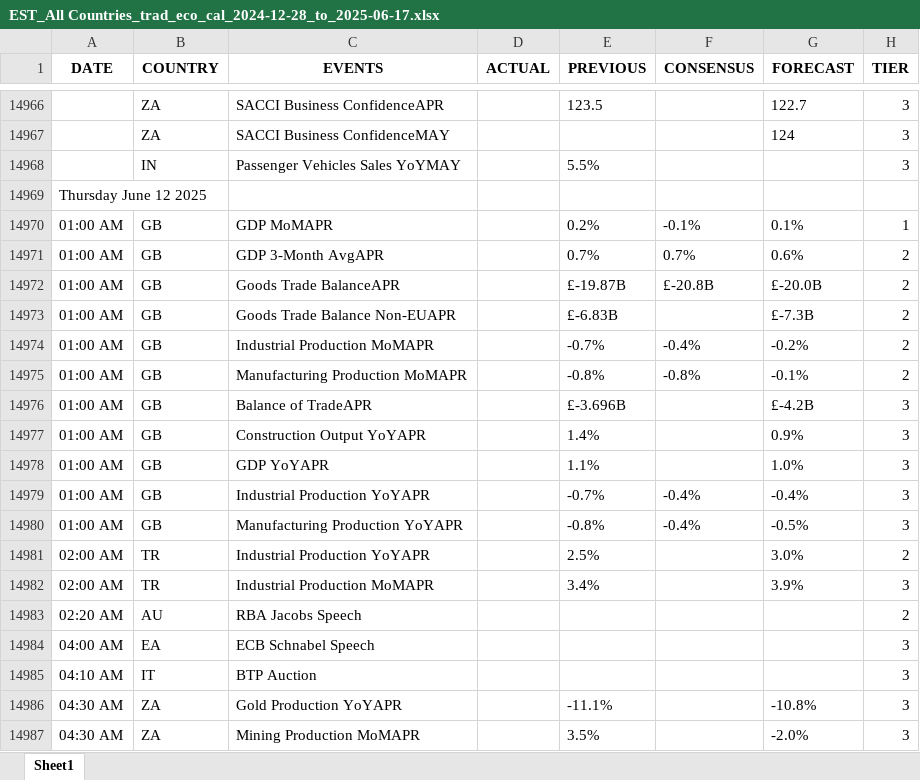
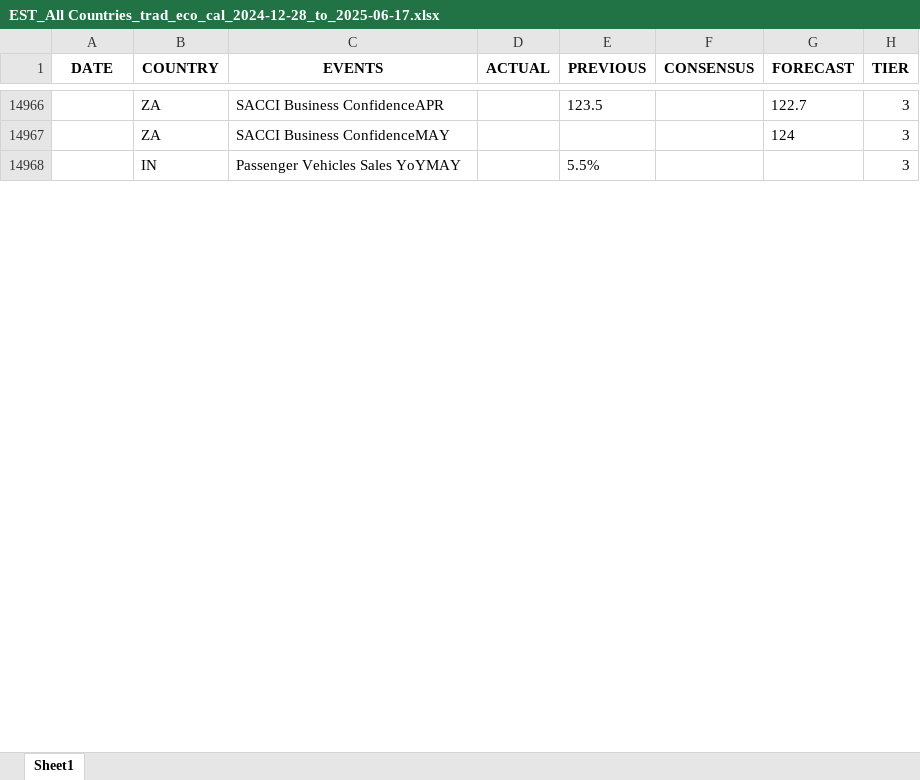
Before and after one commit to krishangguptafibonacciresearch/TradingEconomicsCalendar, an Excel workbook: Input_data/EST_All Countries_trad_eco_cal_2024-12-28_to_2025-06-17.xlsx, sheet Sheet1, drawn as a sheet; only a part is shown, gaps mark what is left out; values as stored, in another font and other column widths than the file's, no borders; removed rows and columns are numbered as before the commit, all else as after; the diff covers the shown part only; the diff names each change by its address in the sheet, - before the commit and + after, or states it on an @@ line.

```diff
--- a/Input_data/EST_All Countries_trad_eco_cal_2024-12-28_to_2025-06-17.xlsx (sheet Sheet1)
+++ b/Input_data/EST_All Countries_trad_eco_cal_2024-12-28_to_2025-06-17.xlsx (sheet Sheet1)
-row 14969: Thursday June 12 2025
-row 14970: 01:00 AM | GB | GDP MoMAPR |  | 0.2% | -0.1% | 0.1% | 1
-row 14971: 01:00 AM | GB | GDP 3-Month AvgAPR |  | 0.7% | 0.7% | 0.6% | 2
-row 14972: 01:00 AM | GB | Goods Trade BalanceAPR |  | £-19.87B | £-20.8B | £-20.0B | 2
-row 14973: 01:00 AM | GB | Goods Trade Balance Non-EUAPR |  | £-6.83B |  | £-7.3B | 2
-row 14974: 01:00 AM | GB | Industrial Production MoMAPR |  | -0.7% | -0.4% | -0.2% | 2
-row 14975: 01:00 AM | GB | Manufacturing Production MoMAPR |  | -0.8% | -0.8% | -0.1% | 2
-row 14976: 01:00 AM | GB | Balance of TradeAPR |  | £-3.696B |  | £-4.2B | 3
-row 14977: 01:00 AM | GB | Construction Output YoYAPR |  | 1.4% |  | 0.9% | 3
-row 14978: 01:00 AM | GB | GDP YoYAPR |  | 1.1% |  | 1.0% | 3
-row 14979: 01:00 AM | GB | Industrial Production YoYAPR |  | -0.7% | -0.4% | -0.4% | 3
-row 14980: 01:00 AM | GB | Manufacturing Production YoYAPR |  | -0.8% | -0.4% | -0.5% | 3
-row 14981: 02:00 AM | TR | Industrial Production YoYAPR |  | 2.5% |  | 3.0% | 2
-row 14982: 02:00 AM | TR | Industrial Production MoMAPR |  | 3.4% |  | 3.9% | 3
-row 14983: 02:20 AM | AU | RBA Jacobs Speech |  |  |  |  | 2
-row 14984: 04:00 AM | EA | ECB Schnabel Speech |  |  |  |  | 3
-row 14985: 04:10 AM | IT | BTP Auction |  |  |  |  | 3
-row 14986: 04:30 AM | ZA | Gold Production YoYAPR |  | -11.1% |  | -10.8% | 3
-row 14987: 04:30 AM | ZA | Mining Production MoMAPR |  | 3.5% |  | -2.0% | 3
```
Also changed, not shown: 46 added rows, 4 removed rows and cell formats elsewhere in this sheet, Input_data/EST_US_trad_eco_cal_2024-12-28_to_2025-06-17.xlsx, Input_data/IST_All Countries_trad_eco_cal_2024-12-28_to_2025-06-17.xlsx, 1 other file.
